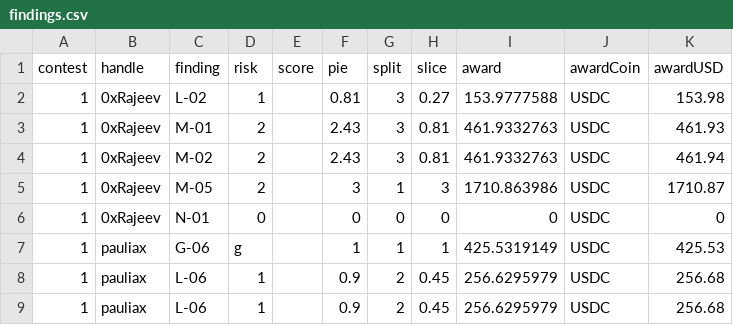
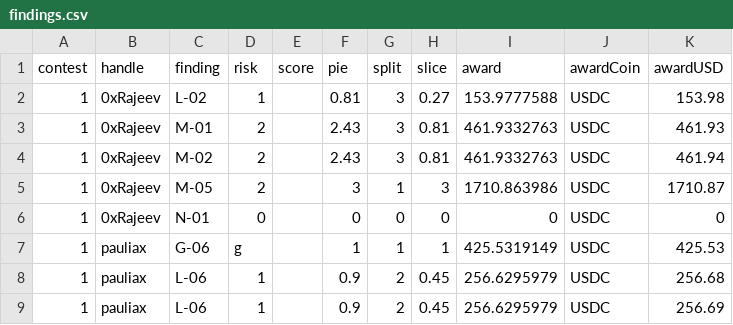
Before and after one commit to Carlos-stackfive/testing, a CSV file: _data/findings.csv, drawn as a sheet.

Commit message:
Update findings.csv

```diff
--- a/_data/findings.csv
+++ b/_data/findings.csv
@@ -8,2 +8,2 @@ contest,handle,finding,risk,score,pie,split,slice,award,awardCoin,awardUSD
 1,pauliax,L-06,1,,0.9,2,0.45,256.6295979,USDC,256.68
-1,pauliax,L-06,1,,0.9,2,0.45,256.6295979,USDC,256.68
+1,pauliax,L-06,1,,0.9,2,0.45,256.6295979,USDC,256.69
```
